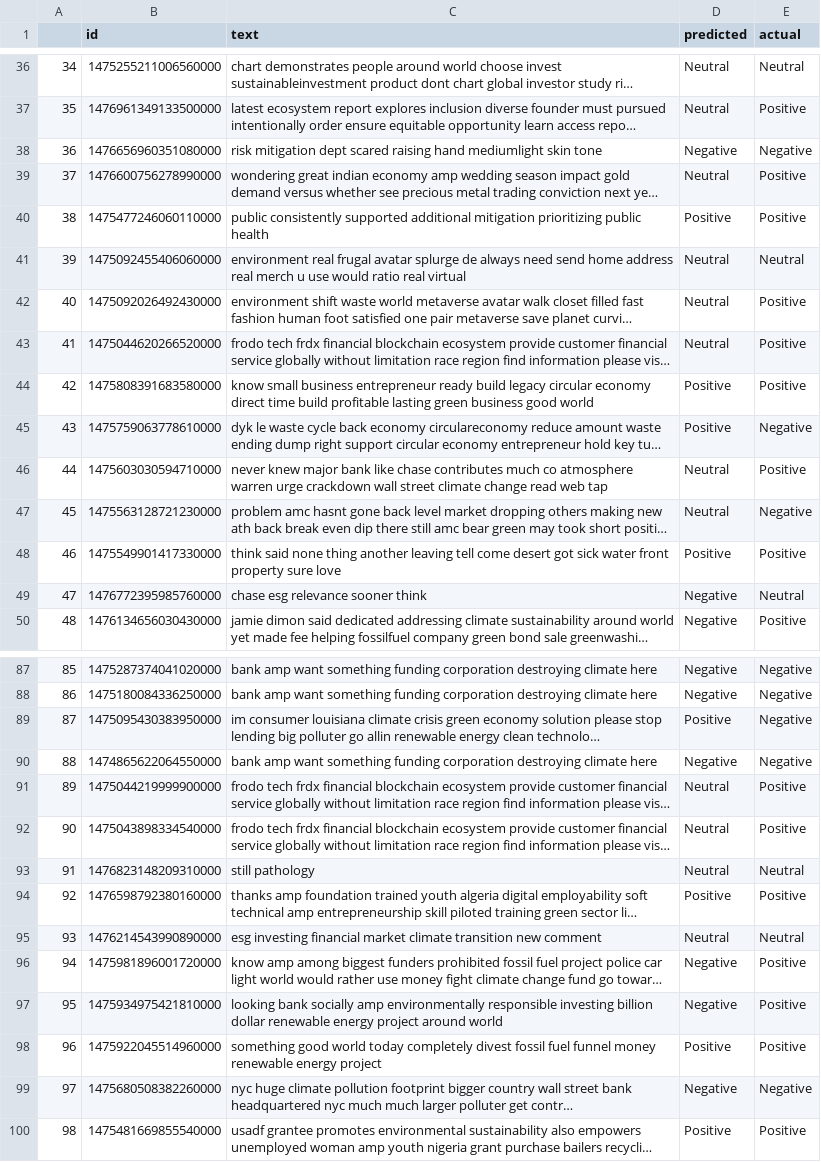
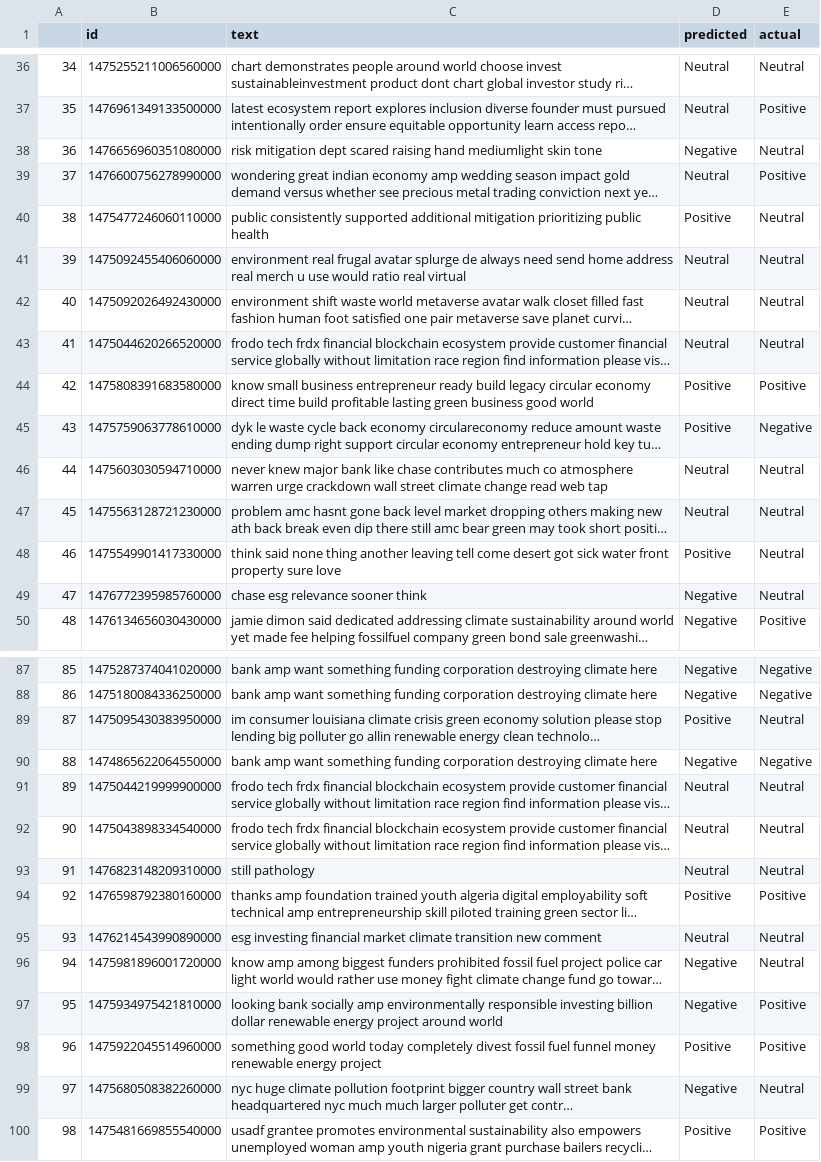
Before and after one commit to ricotomo/Greenwashing_in_banking, a CSV file: vader_backtesting.csv, drawn as a sheet; only a part is shown, gaps mark what is left out; long unchanged cells end in …; the diff covers the shown part only; the diff names each change by its address in the sheet, - before the commit and + after, or states it on an @@ line.

```diff
--- a/vader_backtesting.csv
+++ b/vader_backtesting.csv
-E38 (actual): Negative
+E38 (actual): Neutral
-E40 (actual): Positive
+E40 (actual): Neutral
-E42:E43 (actual): Positive
+E42:E43 (actual): Neutral
-E46 (actual): Positive
+E46 (actual): Neutral
-E47 (actual): Negative
+E47 (actual): Neutral
-E48 (actual): Positive
+E48 (actual): Neutral
-E89 (actual): Negative
+E89 (actual): Neutral
-E91:E92 (actual): Positive
+E91:E92 (actual): Neutral
-E96 (actual): Positive
+E96 (actual): Neutral
-E99 (actual): Negative
+E99 (actual): Neutral
```
Also changed, not shown: 17 edited cells elsewhere in this file, accounts.csv, 8 other files.
